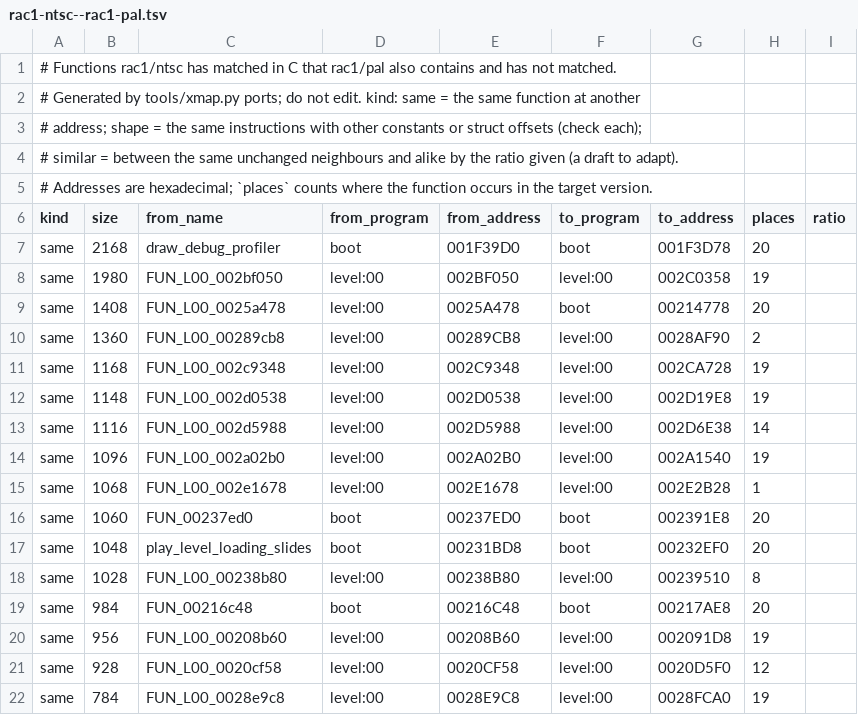
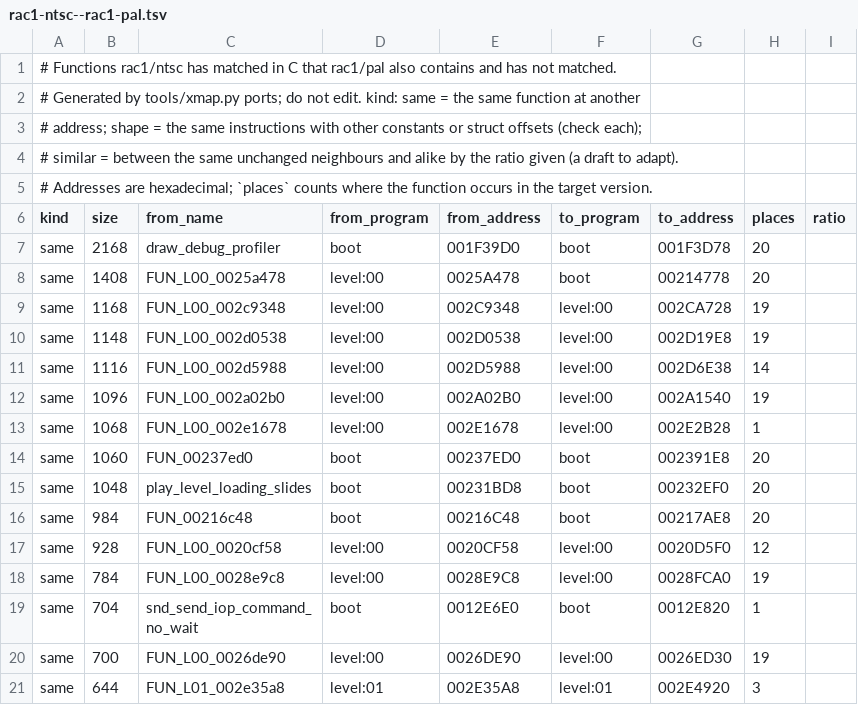
Before and after one commit to DrLegitamate/OpenRAC, a TSV file: shared/xmap/ports/rac1-ntsc--rac1-pal.tsv, drawn as a sheet; only a part is shown; the shorter side is filled out with more unchanged rows.

```diff
--- a/shared/xmap/ports/rac1-ntsc--rac1-pal.tsv
+++ b/shared/xmap/ports/rac1-ntsc--rac1-pal.tsv
@@ -7,5 +7,3 @@ kind	size	from_name	from_program	from_address	to_program	to_address	places	ratio
 same	2168	draw_debug_profiler	boot	001F39D0	boot	001F3D78	20	
-same	1980	FUN_L00_002bf050	level:00	002BF050	level:00	002C0358	19	
 same	1408	FUN_L00_0025a478	level:00	0025A478	boot	00214778	20	
-same	1360	FUN_L00_00289cb8	level:00	00289CB8	level:00	0028AF90	2	
 same	1168	FUN_L00_002c9348	level:00	002C9348	level:00	002CA728	19	
@@ -17,5 +15,3 @@ same	1060	FUN_00237ed0	boot	00237ED0	boot	002391E8	20
 same	1048	play_level_loading_slides	boot	00231BD8	boot	00232EF0	20	
-same	1028	FUN_L00_00238b80	level:00	00238B80	level:00	00239510	8	
 same	984	FUN_00216c48	boot	00216C48	boot	00217AE8	20	
-same	956	FUN_L00_00208b60	level:00	00208B60	level:00	002091D8	19	
 same	928	FUN_L00_0020cf58	level:00	0020CF58	level:00	0020D5F0	12	
```
Also changed, not shown: shared/xmap/ports/rac1-pal--rac1-ntsc.tsv, shared/xmap/ports/rac1-pal--rac3-ntsc.tsv, 24 other files.
